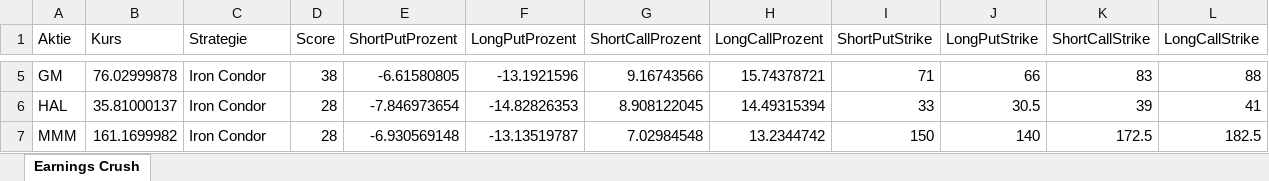
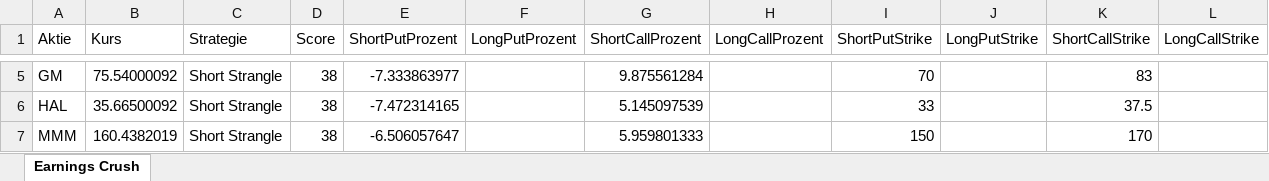
Before and after one commit to alex7165/OptionAgent, an Excel workbook: exports/daily_trades_2026-07-20.xlsx, sheet Earnings Crush, drawn as a sheet; only a part is shown, gaps mark what is left out; values as stored, in another font and other column widths than the file's, no borders; the diff covers the shown part only; the diff names each change by its address in the sheet, - before the commit and + after, or states it on an @@ line.

```diff
--- a/exports/daily_trades_2026-07-20.xlsx (sheet Earnings Crush)
+++ b/exports/daily_trades_2026-07-20.xlsx (sheet Earnings Crush)
-B5 (Kurs): 76.02999878
+B5 (Kurs): 75.54000092
-C5:C7 (Strategie): Iron Condor
+C5:C7 (Strategie): Short Strangle
-E5 (ShortPutProzent): -6.61580805
+E5 (ShortPutProzent): -7.333863977
-F5 (LongPutProzent): -13.1921596
+F5 (LongPutProzent): (empty)
-G5 (ShortCallProzent): 9.16743566
+G5 (ShortCallProzent): 9.875561284
-H5 (LongCallProzent): 15.74378721
+H5 (LongCallProzent): (empty)
-I5 (ShortPutStrike): 71
+I5 (ShortPutStrike): 70
-J5 (LongPutStrike): 66
+J5 (LongPutStrike): (empty)
-L5 (LongCallStrike): 88
+L5 (LongCallStrike): (empty)
-B6 (Kurs): 35.81000137
+B6 (Kurs): 35.66500092
-D6:D7 (Score): 28
+D6:D7 (Score): 38
-E6 (ShortPutProzent): -7.846973654
+E6 (ShortPutProzent): -7.472314165
-F6 (LongPutProzent): -14.82826353
+F6 (LongPutProzent): (empty)
-G6 (ShortCallProzent): 8.908122045
+G6 (ShortCallProzent): 5.145097539
-H6 (LongCallProzent): 14.49315394
+H6 (LongCallProzent): (empty)
-J6 (LongPutStrike): 30.5
+J6 (LongPutStrike): (empty)
-K6 (ShortCallStrike): 39
+K6 (ShortCallStrike): 37.5
-L6 (LongCallStrike): 41
+L6 (LongCallStrike): (empty)
-B7 (Kurs): 161.1699982
+B7 (Kurs): 160.4382019
-E7 (ShortPutProzent): -6.930569148
+E7 (ShortPutProzent): -6.506057647
-F7 (LongPutProzent): -13.13519787
+F7 (LongPutProzent): (empty)
-G7 (ShortCallProzent): 7.02984548
+G7 (ShortCallProzent): 5.959801333
-H7 (LongCallProzent): 13.2344742
+H7 (LongCallProzent): (empty)
-J7 (LongPutStrike): 140
+J7 (LongPutStrike): (empty)
-K7 (ShortCallStrike): 172.5
+K7 (ShortCallStrike): 170
-L7 (LongCallStrike): 182.5
+L7 (LongCallStrike): (empty)
```
Also changed, not shown: 41 edited cells elsewhere in this sheet, 9 other files.
